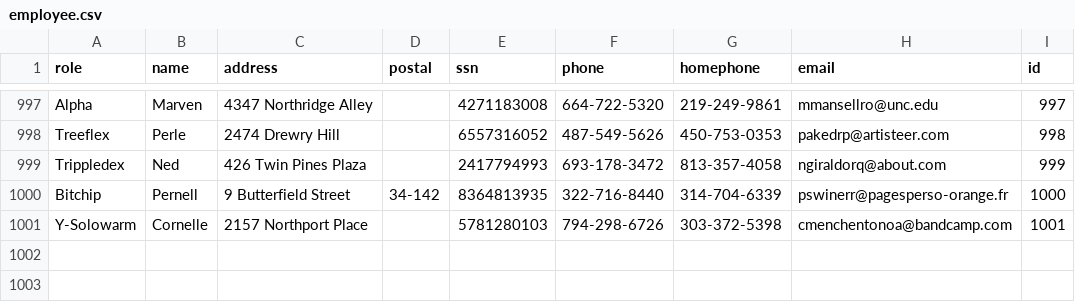
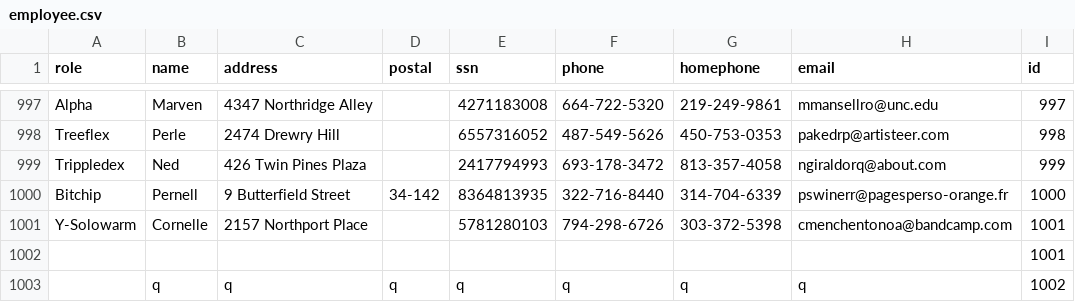
Before and after one commit to HyperBuff/SC-T-113-VLN1-Hopur53, a CSV file: data/employee.csv, drawn as a sheet; only a part is shown, gaps mark what is left out; the diff names each change by its address in the sheet, - before the commit and + after, or states it on an @@ line.

```diff
--- a/data/employee.csv
+++ b/data/employee.csv
+row 1002:  |  |  |  |  |  |  |  | 1001
+row 1003:  | q | q | q | q | q | q | q | 1002
```
Also changed, not shown: 4 other files.
